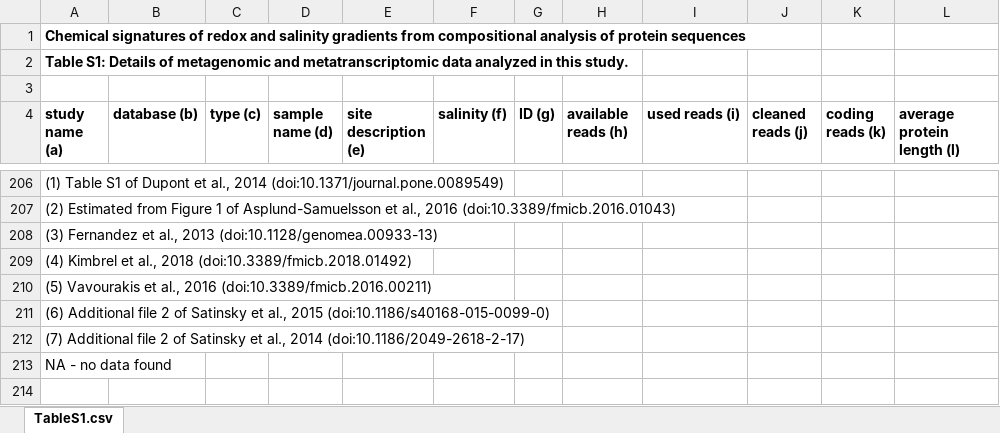
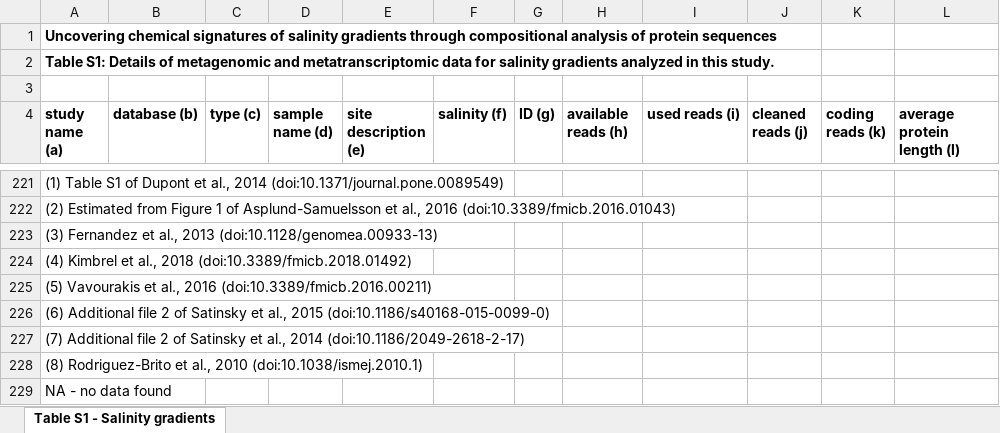
Before and after one commit to jedick/JMDplots, an Excel workbook: inst/extdata/gradH2O/Table_S1.xlsx, sheet Table S1 - Salinity gradients, drawn as a sheet; only a part is shown, gaps mark what is left out; values as stored, in another font and other column widths than the file's, no borders; rows hold the shown columns only; the diff covers the shown part only; the diff names each change by its address in the sheet, - before the commit and + after, or states it on an @@ line.

Commit message:
Add extdata/gradH2O/Table_S2.xlsx

```diff
--- a/inst/extdata/gradH2O/Table_S1.xlsx (sheet Table S1 - Salinity gradients)
+++ b/inst/extdata/gradH2O/Table_S1.xlsx (sheet Table S1 - Salinity gradients)
-sheet tab: TableS1.csv
+sheet tab: Table S1 - Salinity gradients
-A1 (study name (a)): Chemical signatures of redox and salinity gradients from compositional analysis…
+A1 (study name (a)): Uncovering chemical signatures of salinity gradients through compositional analysis…
-A2 (study name (a)): …metatranscriptomic data analyzed in…
+A2 (study name (a)): …metatranscriptomic data for salinity gradients analyzed in…
+row 228: (8) Rodriguez-Brito et al., 2010 (doi:10.1038/ismej.2010.1)
```
Also changed, not shown: 15 added rows and 2 edited cells elsewhere in this sheet, 5 other files.
